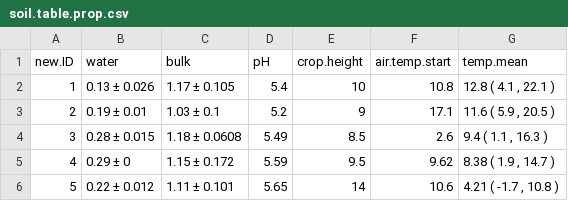
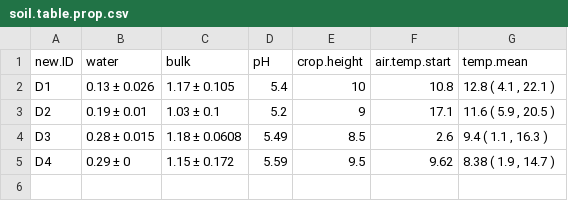
Before and after one commit to AU-BCE-EE/Pedersen-2025-MAG, a CSV file: output/soil.table.prop.csv, drawn as a sheet.

```diff
--- a/output/soil.table.prop.csv
+++ b/output/soil.table.prop.csv
@@ -1,6 +1,5 @@
 "new.ID","water","bulk","pH","crop.height","air.temp.start","temp.mean"
-"1","0.13  ±  0.026","1.17  ±  0.105",5.4,10,10.8,"12.8 ( 4.1 , 22.1 )"
-"2","0.19  ±  0.01","1.03  ±  0.1",5.2,9,17.1,"11.6 ( 5.9 , 20.5 )"
-"3","0.28  ±  0.015","1.18  ±  0.0608",5.49,8.5,2.6,"9.4 ( 1.1 , 16.3 )"
-"4","0.29  ±  0","1.15  ±  0.172",5.59,9.5,9.62,"8.38 ( 1.9 , 14.7 )"
-"5","0.22  ±  0.012","1.11  ±  0.101",5.65,14,10.6,"4.21 ( -1.7 , 10.8 )"
+"D1","0.13  ±  0.026","1.17  ±  0.105",5.4,10,10.8,"12.8 ( 4.1 , 22.1 )"
+"D2","0.19  ±  0.01","1.03  ±  0.1",5.2,9,17.1,"11.6 ( 5.9 , 20.5 )"
+"D3","0.28  ±  0.015","1.18  ±  0.0608",5.49,8.5,2.6,"9.4 ( 1.1 , 16.3 )"
+"D4","0.29  ±  0","1.15  ±  0.172",5.59,9.5,9.62,"8.38 ( 1.9 , 14.7 )"
```
Also changed, not shown: output/digestate.table.prop.csv, output/digestate.table.treat1.csv, 13 other files.
